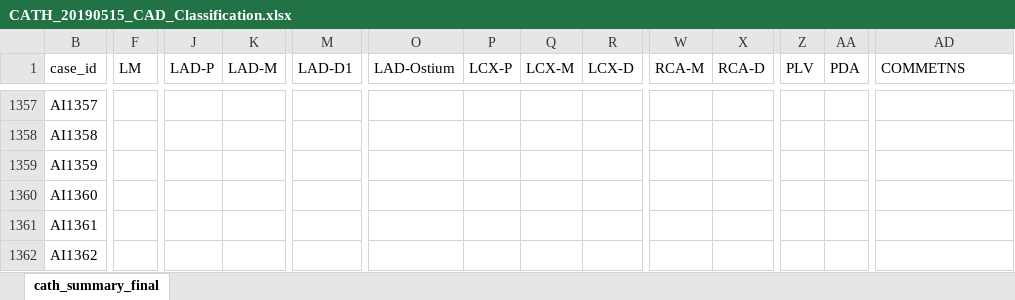
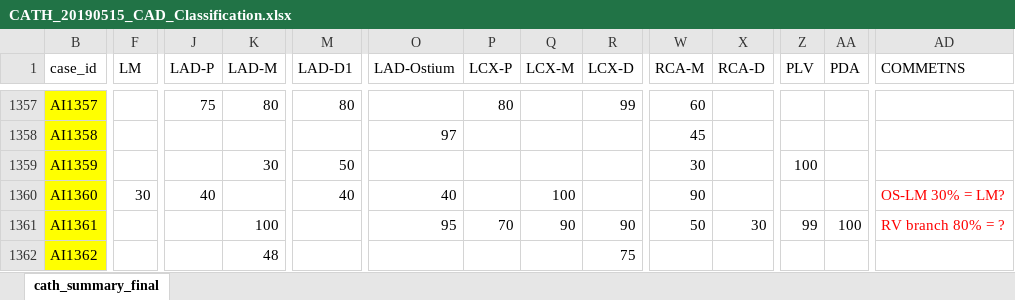
Before and after one commit to mrdonnee/CAD_Data_Entry, an Excel workbook: CATH_20190515_CAD_Classification.xlsx, sheet cath_summary_final, drawn as a sheet; only a part is shown, gaps mark what is left out; values as stored, in another font and other column widths than the file's, no borders; table styles not drawn; the diff covers the shown part only; the diff names each change by its address in the sheet, - before the commit and + after, or states it on an @@ line.

```diff
--- a/CATH_20190515_CAD_Classification.xlsx (sheet cath_summary_final)
+++ b/CATH_20190515_CAD_Classification.xlsx (sheet cath_summary_final)
-B1357:B1362 fill: none
+B1357:B1362 fill: #FFFF00
-J1357 (LAD-P): (empty)
+J1357 (LAD-P): 75
-K1357 (LAD-M): (empty)
+K1357 (LAD-M): 80
-M1357 (LAD-D1): (empty)
+M1357 (LAD-D1): 80
-P1357 (LCX-P): (empty)
+P1357 (LCX-P): 80
-R1357 (LCX-D): (empty)
+R1357 (LCX-D): 99
-W1357 (RCA-M): (empty)
+W1357 (RCA-M): 60
-O1358 (LAD-Ostium): (empty)
+O1358 (LAD-Ostium): 97
-W1358 (RCA-M): (empty)
+W1358 (RCA-M): 45
-K1359 (LAD-M): (empty)
+K1359 (LAD-M): 30
-M1359 (LAD-D1): (empty)
+M1359 (LAD-D1): 50
-W1359 (RCA-M): (empty)
+W1359 (RCA-M): 30
-Z1359 (PLV): (empty)
+Z1359 (PLV): 100
-F1360 (LM): (empty)
+F1360 (LM): 30
-J1360 (LAD-P): (empty)
+J1360 (LAD-P): 40
-M1360 (LAD-D1): (empty)
+M1360 (LAD-D1): 40
-O1360 (LAD-Ostium): (empty)
+O1360 (LAD-Ostium): 40
-Q1360 (LCX-M): (empty)
+Q1360 (LCX-M): 100
-W1360 (RCA-M): (empty)
+W1360 (RCA-M): 90
-AD1360 (COMMETNS): (empty)
+AD1360 (COMMETNS): OS-LM 30% = LM?
-K1361 (LAD-M): (empty)
+K1361 (LAD-M): 100
-O1361 (LAD-Ostium): (empty)
+O1361 (LAD-Ostium): 95
-P1361 (LCX-P): (empty)
+P1361 (LCX-P): 70
-Q1361 (LCX-M): (empty)
+Q1361 (LCX-M): 90
-R1361 (LCX-D): (empty)
+R1361 (LCX-D): 90
-W1361 (RCA-M): (empty)
+W1361 (RCA-M): 50
-X1361 (RCA-D): (empty)
+X1361 (RCA-D): 30
-Z1361 (PLV): (empty)
+Z1361 (PLV): 99
-AA1361 (PDA): (empty)
+AA1361 (PDA): 100
-AD1361 (COMMETNS): (empty)
+AD1361 (COMMETNS): RV branch 80% = ?
-K1362 (LAD-M): (empty)
+K1362 (LAD-M): 48
-R1362 (LCX-D): (empty)
+R1362 (LCX-D): 75
```
Also changed, not shown: 579 edited cells and cell formats elsewhere in this sheet, 1 other file.
